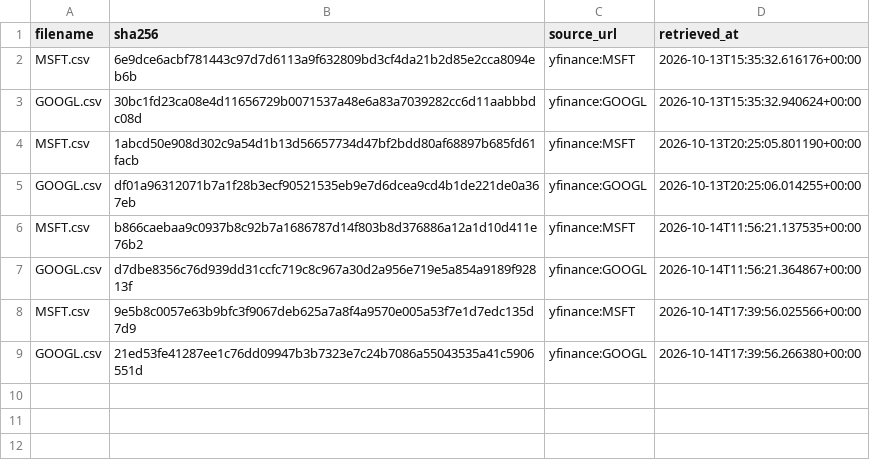
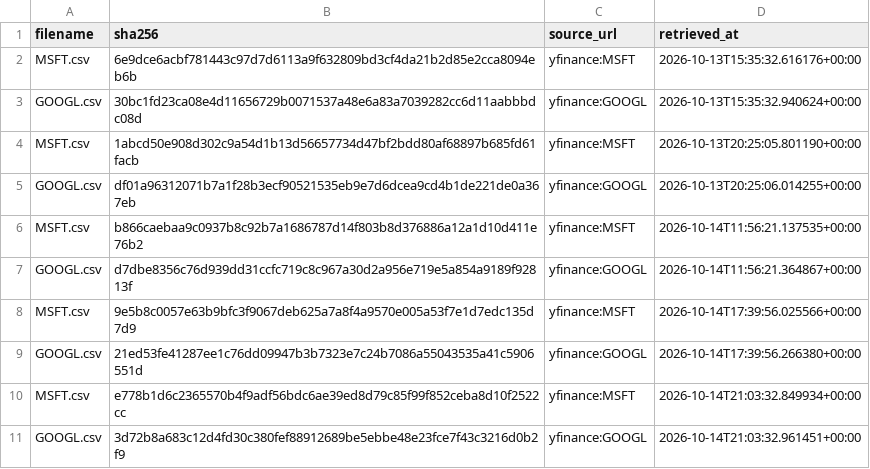
Before and after one commit to tienspz/AICOR, a CSV file: data/raw/market/manifest.csv, drawn as a sheet; the diff names each change by its address in the sheet, - before the commit and + after, or states it on an @@ line.

```diff
--- a/data/raw/market/manifest.csv
+++ b/data/raw/market/manifest.csv
+row 10: MSFT.csv | e778b1d6c2365570b4f9adf56bdc6ae39ed8d79c85f99f852ceba8d10f2522cc | yfinance:MSFT | 2026-10-14T21:03:32.849934+00:00
+row 11: GOOGL.csv | 3d72b8a683c12d4fd30c380fef88912689be5ebbe48e23fce7f43c3216d0b2f9 | yfinance:GOOGL | 2026-10-14T21:03:32.961451+00:00
```
Also changed, not shown: data/processed/market_quarterly.csv, data/raw/market/GOOGL.csv, 2 other files.
